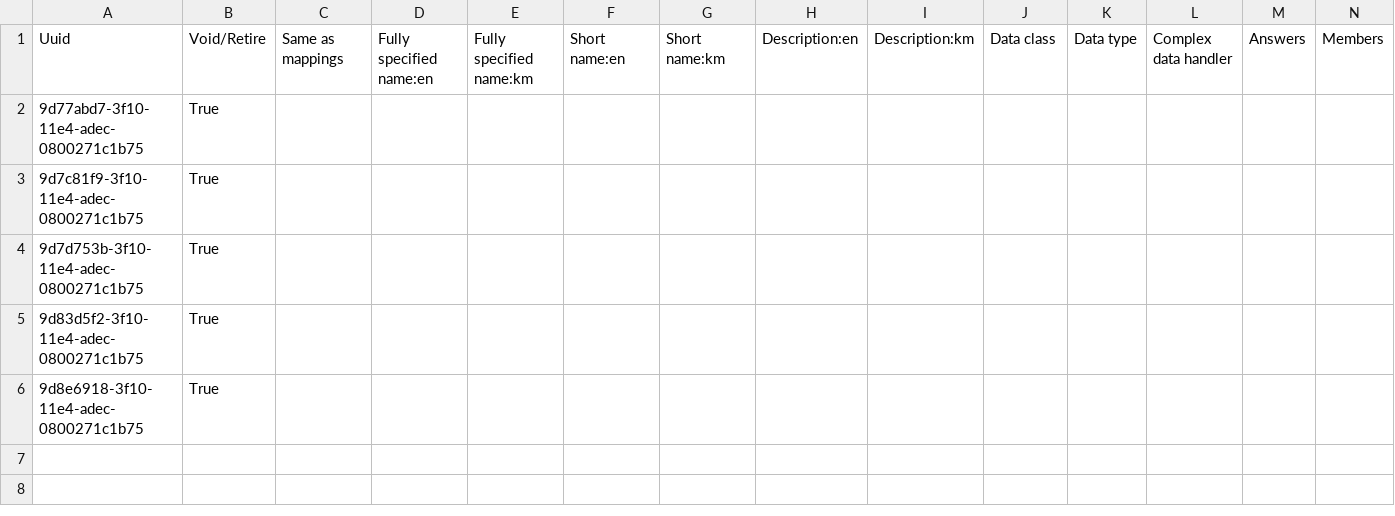
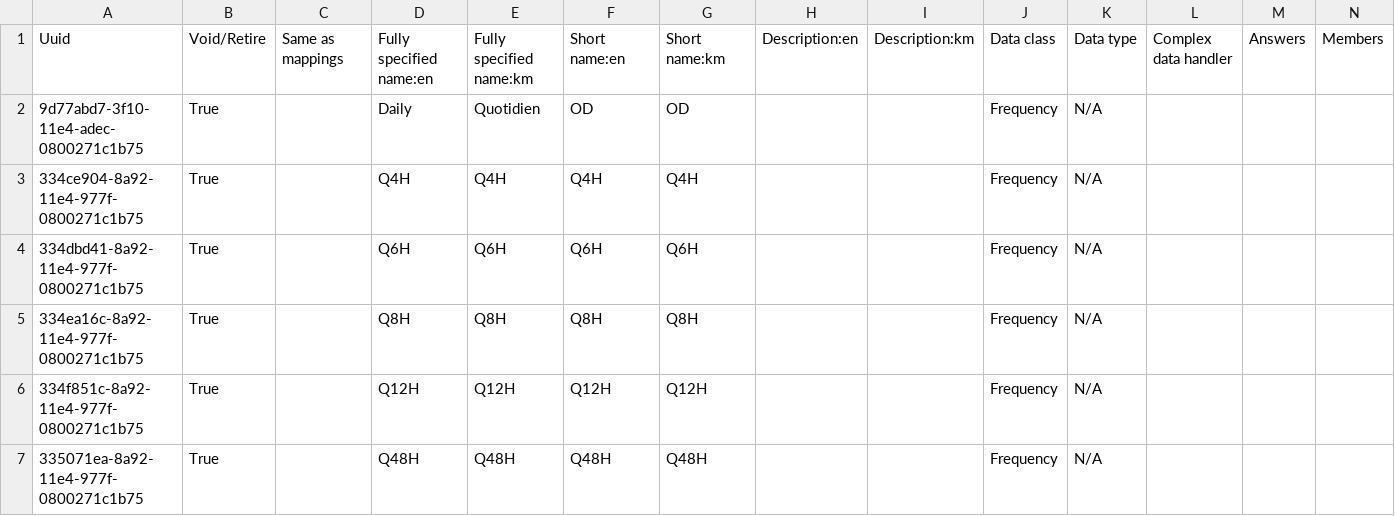
Before and after one commit to mekomsolutions/openmrs-config-cambodia, a CSV file: configuration/concepts/void_concepts.csv, drawn as a sheet; only a part is shown; removed rows and columns are numbered as before the commit, all else as after; rows hold the shown columns only; the diff names each change by its address in the sheet, - before the commit and + after, or states it on an @@ line.

Commit message:
TLC-136+TLC142: Update Config to be valide

```diff
--- a/configuration/concepts/void_concepts.csv
+++ b/configuration/concepts/void_concepts.csv
-D2: (empty)
+D2: Daily
-E2: (empty)
+E2: Quotidien
-F2: (empty)
+F2: OD
-G2: (empty)
+G2: OD
-J2: (empty)
+J2: Frequency
-K2: (empty)
+K2: N/A
-row 3: 9d7c81f9-3f10-11e4-adec-0800271c1b75 | True
-row 4: 9d7d753b-3f10-11e4-adec-0800271c1b75 | True
-row 5: 9d83d5f2-3f10-11e4-adec-0800271c1b75 | True
-row 6: 9d8e6918-3f10-11e4-adec-0800271c1b75 | True
+row 3: 334ce904-8a92-11e4-977f-0800271c1b75 | True |  | Q4H | Q4H | Q4H | Q4H |  |  | Frequency | N/A
+row 4: 334dbd41-8a92-11e4-977f-0800271c1b75 | True |  | Q6H | Q6H | Q6H | Q6H |  |  | Frequency | N/A
+row 5: 334ea16c-8a92-11e4-977f-0800271c1b75 | True |  | Q8H | Q8H | Q8H | Q8H |  |  | Frequency | N/A
+row 6: 334f851c-8a92-11e4-977f-0800271c1b75 | True |  | Q12H | Q12H | Q12H | Q12H |  |  | Frequency | N/A
+row 7: 335071ea-8a92-11e4-977f-0800271c1b75 | True |  | Q48H | Q48H | Q48H | Q48H |  |  | Frequency | N/A
```
Also changed, not shown: 19 other files.
